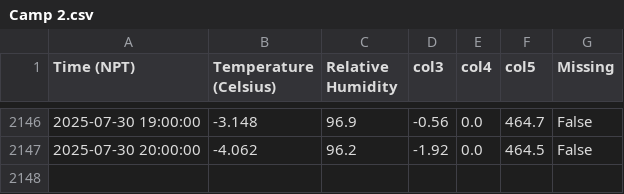
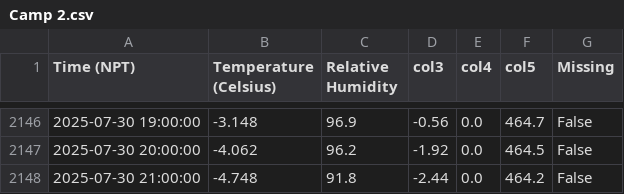
Before and after one commit to G-w-e-n-d-o-l-y-n/MetData_, a CSV file: Camp 2.csv, drawn as a sheet; only a part is shown, gaps mark what is left out; the diff names each change by its address in the sheet, - before the commit and + after, or states it on an @@ line.

```diff
--- a/Camp 2.csv
+++ b/Camp 2.csv
+row 2148: 2025-07-30 21:00:00 | -4.748 | 91.8 | -2.44 | 0.0 | 464.2 | False
```
Also changed, not shown: 4 other files.
